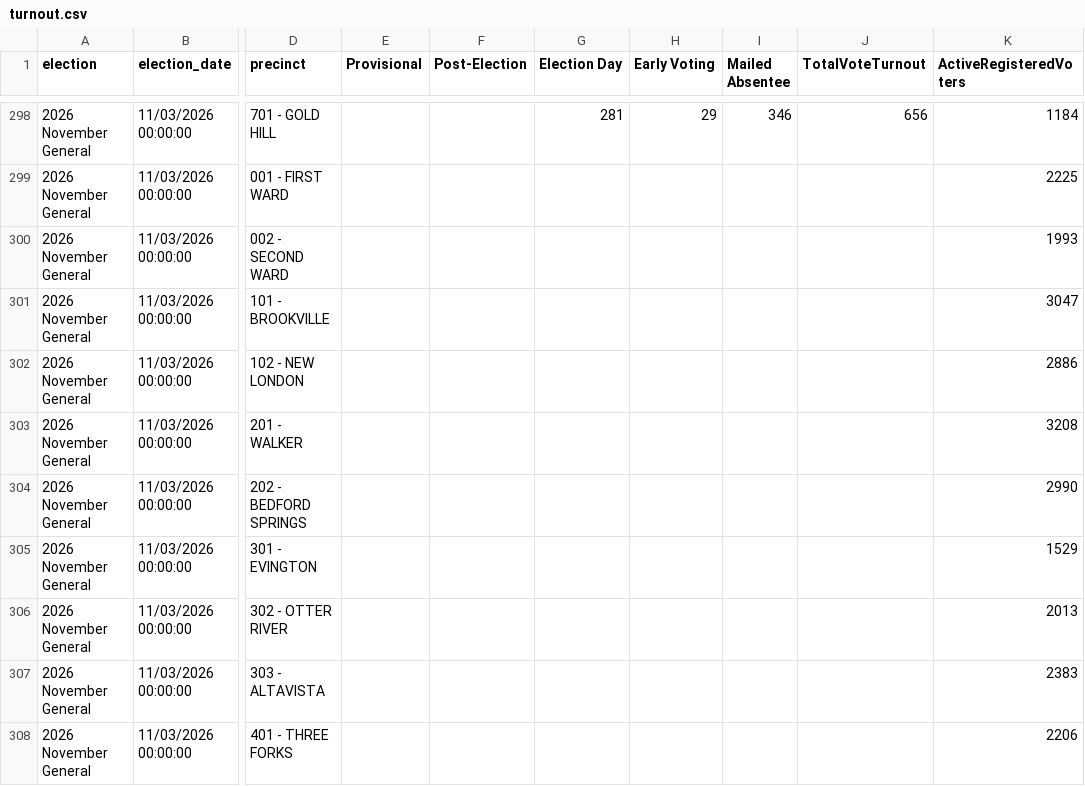
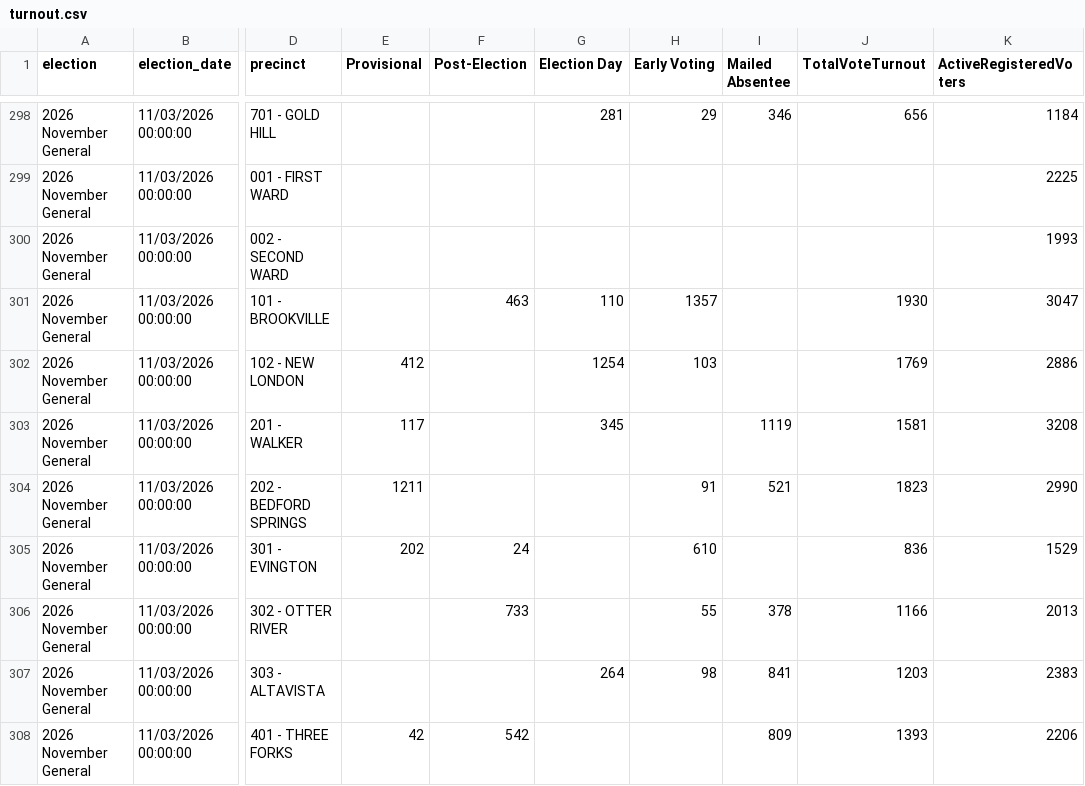
Before and after one commit to rkudeshi/VoteFlow, a CSV file: sources/state-results/2026-November-General/turnout.csv, drawn as a sheet; only a part is shown, gaps mark what is left out; the diff covers the shown part only; the diff names each change by its address in the sheet, - before the commit and + after, or states it on an @@ line.

```diff
--- a/sources/state-results/2026-November-General/turnout.csv
+++ b/sources/state-results/2026-November-General/turnout.csv
-F301 (Post-Election): (empty)
+F301 (Post-Election): 463
-G301 (Election Day): (empty)
+G301 (Election Day): 110
-H301 (Early Voting): (empty)
+H301 (Early Voting): 1357
-J301 (TotalVoteTurnout): (empty)
+J301 (TotalVoteTurnout): 1930
-E302 (Provisional): (empty)
+E302 (Provisional): 412
-G302 (Election Day): (empty)
+G302 (Election Day): 1254
-H302 (Early Voting): (empty)
+H302 (Early Voting): 103
-J302 (TotalVoteTurnout): (empty)
+J302 (TotalVoteTurnout): 1769
-E303 (Provisional): (empty)
+E303 (Provisional): 117
-G303 (Election Day): (empty)
+G303 (Election Day): 345
-I303 (Mailed Absentee): (empty)
+I303 (Mailed Absentee): 1119
-J303 (TotalVoteTurnout): (empty)
+J303 (TotalVoteTurnout): 1581
-E304 (Provisional): (empty)
+E304 (Provisional): 1211
-H304 (Early Voting): (empty)
+H304 (Early Voting): 91
-I304 (Mailed Absentee): (empty)
+I304 (Mailed Absentee): 521
-J304 (TotalVoteTurnout): (empty)
+J304 (TotalVoteTurnout): 1823
-E305 (Provisional): (empty)
+E305 (Provisional): 202
-F305 (Post-Election): (empty)
+F305 (Post-Election): 24
-H305 (Early Voting): (empty)
+H305 (Early Voting): 610
-J305 (TotalVoteTurnout): (empty)
+J305 (TotalVoteTurnout): 836
-F306 (Post-Election): (empty)
+F306 (Post-Election): 733
-H306 (Early Voting): (empty)
+H306 (Early Voting): 55
-I306 (Mailed Absentee): (empty)
+I306 (Mailed Absentee): 378
-J306 (TotalVoteTurnout): (empty)
+J306 (TotalVoteTurnout): 1166
-G307 (Election Day): (empty)
+G307 (Election Day): 264
-H307 (Early Voting): (empty)
+H307 (Early Voting): 98
-I307 (Mailed Absentee): (empty)
+I307 (Mailed Absentee): 841
-J307 (TotalVoteTurnout): (empty)
+J307 (TotalVoteTurnout): 1203
-E308 (Provisional): (empty)
+E308 (Provisional): 42
-F308 (Post-Election): (empty)
+F308 (Post-Election): 542
-I308 (Mailed Absentee): (empty)
+I308 (Mailed Absentee): 809
-J308 (TotalVoteTurnout): (empty)
+J308 (TotalVoteTurnout): 1393
```
Also changed, not shown: 114 edited cells elsewhere in this file, 9 other files.
